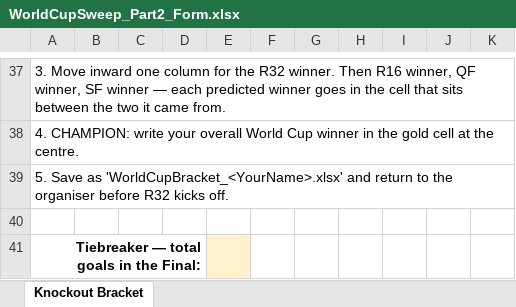
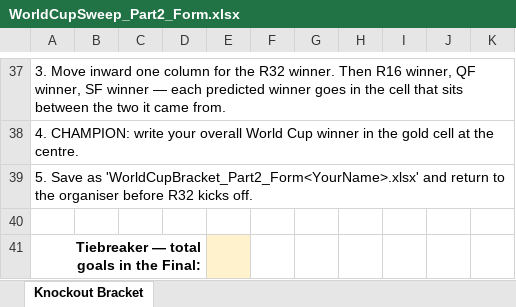
Before and after one commit to olliefrewin/world_cup_2026_sweepstake, an Excel workbook: WorldCupSweep_Part2_Form.xlsx, sheet Knockout Bracket, drawn as a sheet; only a part is shown, gaps mark what is left out; values as stored, in another font and other column widths than the file's, no borders; the diff names each change by its address in the sheet, - before the commit and + after, or states it on an @@ line.

```diff
--- a/WorldCupSweep_Part2_Form.xlsx (sheet Knockout Bracket)
+++ b/WorldCupSweep_Part2_Form.xlsx (sheet Knockout Bracket)
-A39: …Save as 'WorldCupBracket_<YourName>.xlsx' and return…
+A39: …Save as 'WorldCupBracket_Part2_Form<YourName>.xlsx' and return…
```
Also changed, not shown: WorldCupSweep_Part1_Form.xlsx.
